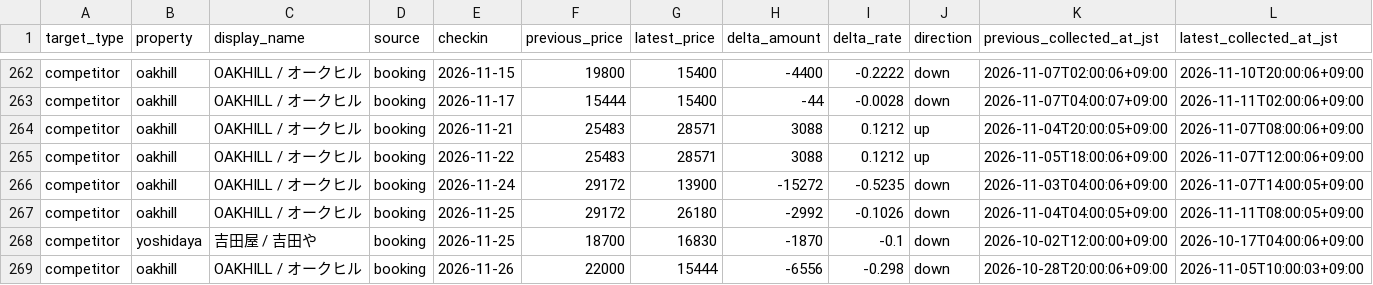
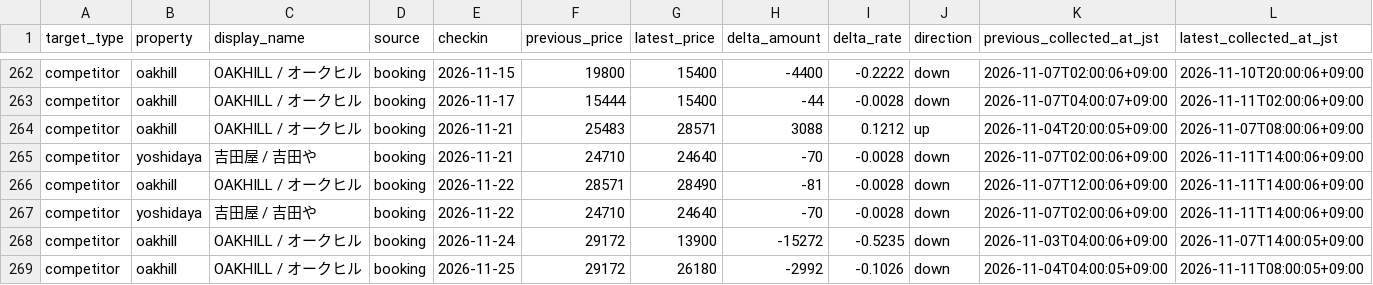
Before and after one commit to ginisato-hash/zao-market-intelligence, a CSV file: apps/zmi-bi-web/data/priority_competitor_price_changes.csv, drawn as a sheet; only a part is shown, gaps mark what is left out; the shorter side is filled out with more unchanged rows.

Commit message:
Auto-commit market data (2026-11-11T16:06:47+09:00)
Automated by ops:auto-commit-push after a scheduled collection run appended
new observations. Data-only: .data/history + apps/zmi-bi-web/data +
.data/market-observations.

```diff
--- a/apps/zmi-bi-web/data/priority_competitor_price_changes.csv
+++ b/apps/zmi-bi-web/data/priority_competitor_price_changes.csv
@@ -264,3 +264,5 @@ competitor,oakhill,OAKHILL / オークヒル,booking,2026-11-17,15444,15400,-44,
 competitor,oakhill,OAKHILL / オークヒル,booking,2026-11-21,25483,28571,3088,0.1212,up,2026-11-04T20:00:05+09:00,2026-11-07T08:00:06+09:00
-competitor,oakhill,OAKHILL / オークヒル,booking,2026-11-22,25483,28571,3088,0.1212,up,2026-11-05T18:00:06+09:00,2026-11-07T12:00:06+09:00
+competitor,yoshidaya,吉田屋 / 吉田や,booking,2026-11-21,24710,24640,-70,-0.0028,down,2026-11-07T02:00:06+09:00,2026-11-11T14:00:06+09:00
+competitor,oakhill,OAKHILL / オークヒル,booking,2026-11-22,28571,28490,-81,-0.0028,down,2026-11-07T12:00:06+09:00,2026-11-11T14:00:06+09:00
+competitor,yoshidaya,吉田屋 / 吉田や,booking,2026-11-22,24710,24640,-70,-0.0028,down,2026-11-07T02:00:06+09:00,2026-11-11T14:00:06+09:00
 competitor,oakhill,OAKHILL / オークヒル,booking,2026-11-24,29172,13900,-15272,-0.5235,down,2026-11-03T04:00:06+09:00,2026-11-07T14:00:05+09:00
```
Also changed, not shown: apps/zmi-bi-web/data/market_dp_pressure_by_checkin.csv, apps/zmi-bi-web/data/own_property_coverage.csv, 8 other files.
